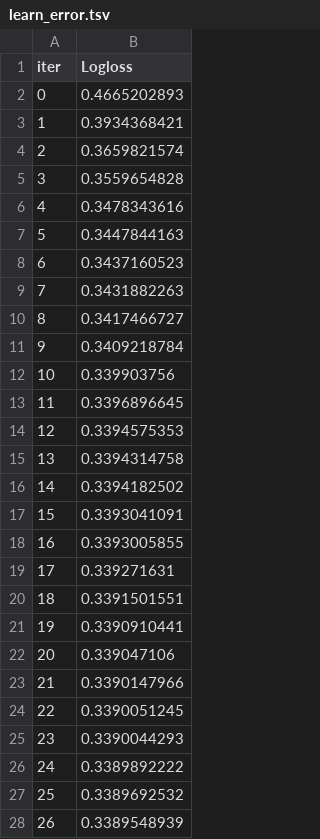
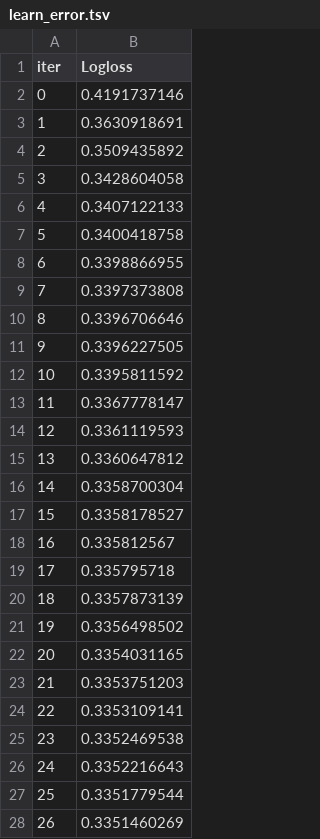
Before and after one commit to gavlique/Karpov_DS, a TSV file: ml/final_project/catboost_info/learn_error.tsv, drawn as a sheet; only a part is shown; the diff covers the shown part only.

```diff
--- a/ml/final_project/catboost_info/learn_error.tsv
+++ b/ml/final_project/catboost_info/learn_error.tsv
@@ -1,28 +1,28 @@
 iter	Logloss
-0	0.4665202893
-1	0.3934368421
-2	0.3659821574
-3	0.3559654828
-4	0.3478343616
-5	0.3447844163
-6	0.3437160523
-7	0.3431882263
-8	0.3417466727
-9	0.3409218784
-10	0.339903756
-11	0.3396896645
-12	0.3394575353
-13	0.3394314758
-14	0.3394182502
-15	0.3393041091
-16	0.3393005855
-17	0.339271631
-18	0.3391501551
-19	0.3390910441
-20	0.339047106
-21	0.3390147966
-22	0.3390051245
-23	0.3390044293
-24	0.3389892222
-25	0.3389692532
-26	0.3389548939
+0	0.4191737146
+1	0.3630918691
+2	0.3509435892
+3	0.3428604058
+4	0.3407122133
+5	0.3400418758
+6	0.3398866955
+7	0.3397373808
+8	0.3396706646
+9	0.3396227505
+10	0.3395811592
+11	0.3367778147
+12	0.3361119593
+13	0.3360647812
+14	0.3358700304
+15	0.3358178527
+16	0.335812567
+17	0.335795718
+18	0.3357873139
+19	0.3356498502
+20	0.3354031165
+21	0.3353751203
+22	0.3353109141
+23	0.3352469538
+24	0.3352216643
+25	0.3351779544
+26	0.3351460269
```
Also changed, not shown: 53 edited cells elsewhere in this file, ml/final_project/catboost_info/time_left.tsv, 9 other files.
